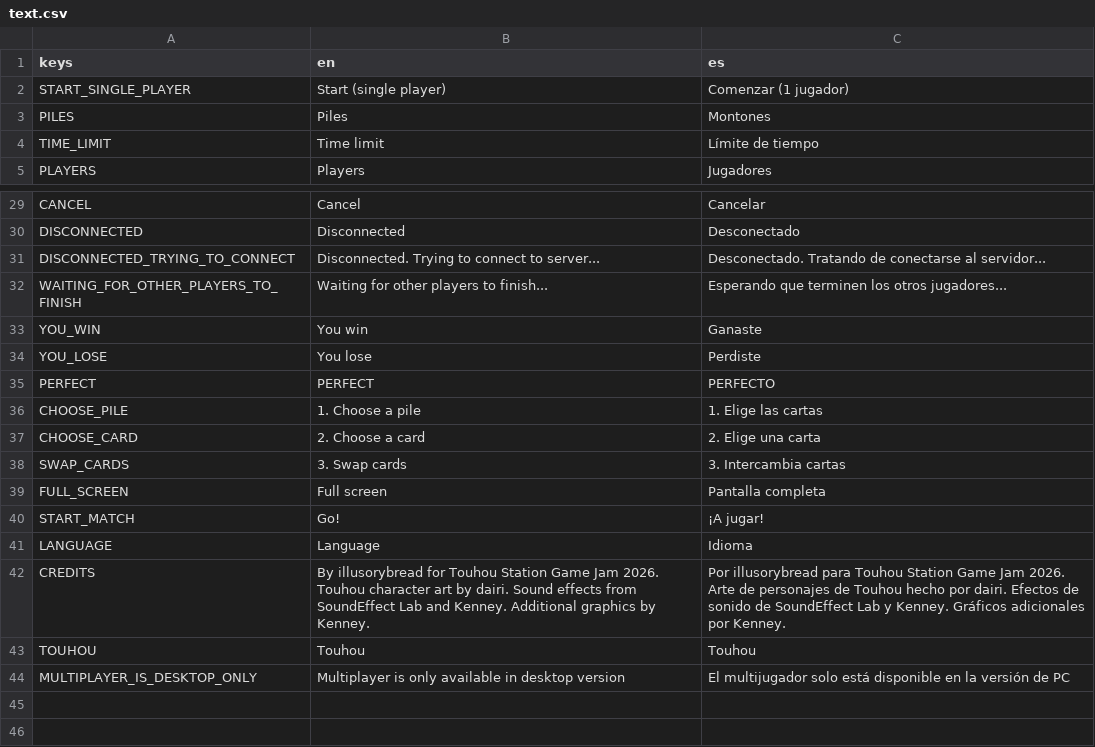
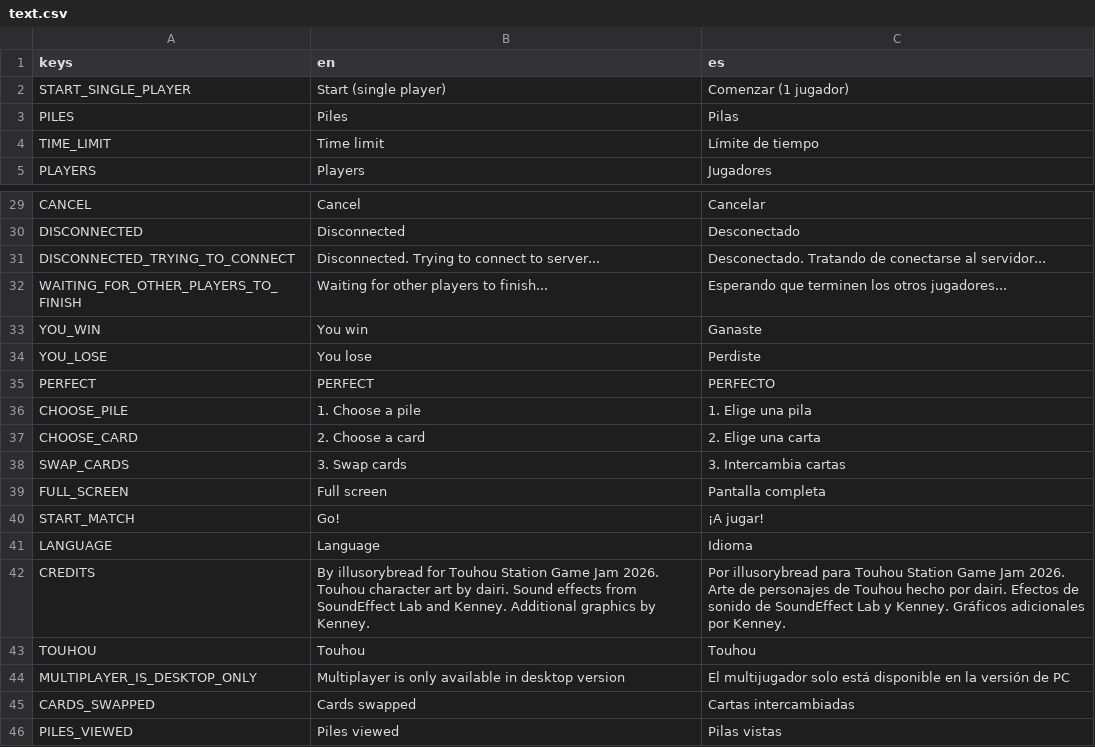
Before and after one commit to ax9880/stages, a CSV file: text/text.csv, drawn as a sheet; only a part is shown, gaps mark what is left out.

Commit message:
Tracking swapped cards and viewed piles to show them in the score screen
Sending card rotation so that all players have the same card rotation in the shared pile

Updated translation

```diff
--- a/text/text.csv
+++ b/text/text.csv
@@ -2,3 +2,3 @@ keys,en,es
 START_SINGLE_PLAYER,Start (single player),Comenzar (1 jugador)
-PILES,Piles,Montones
+PILES,Piles,Pilas
 TIME_LIMIT,Time limit,Límite de tiempo
@@ -35,3 +35,3 @@ YOU_LOSE,You lose,Perdiste
 PERFECT,PERFECT,PERFECTO
-CHOOSE_PILE,1. Choose a pile,1. Elige las cartas
+CHOOSE_PILE,1. Choose a pile,1. Elige una pila
 CHOOSE_CARD,2. Choose a card,2. Elige una carta
@@ -44 +44,3 @@ TOUHOU,Touhou,Touhou
 MULTIPLAYER_IS_DESKTOP_ONLY,Multiplayer is only available in desktop version,El multijugador solo está disponible en la versión de PC
+CARDS_SWAPPED,Cards swapped,Cartas intercambiadas
+PILES_VIEWED,Piles viewed,Pilas vistas
```
Also changed, not shown: 4 other files.
